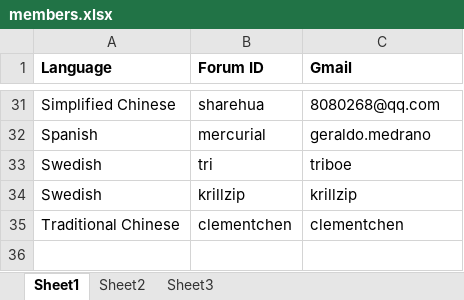
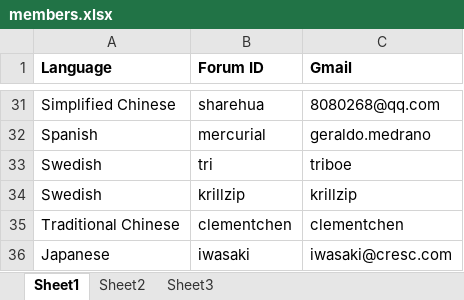
Before and after one commit to yangruiyou85/yiidoc, an Excel workbook: members.xlsx, sheet Sheet1, drawn as a sheet; only a part is shown, gaps mark what is left out; values as stored, in another font and other column widths than the file's, no borders; the diff names each change by its address in the sheet, - before the commit and + after, or states it on an @@ line.

```diff
--- a/members.xlsx (sheet Sheet1)
+++ b/members.xlsx (sheet Sheet1)
+row 36: Japanese | iwasaki | iwasaki@cresc.com
```
